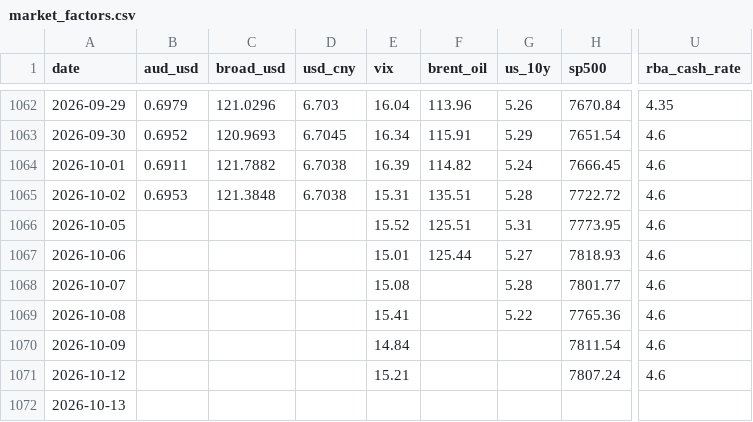
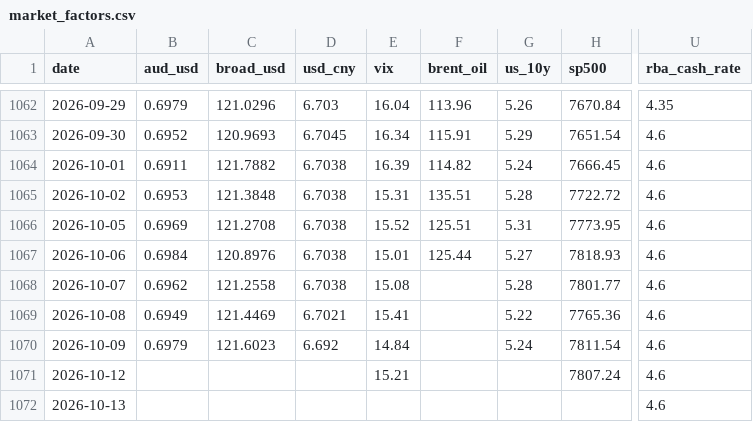
Before and after one commit to vukhanhlinhle2609/vnd-aud-transfer, a CSV file: data/market_factors.csv, drawn as a sheet; only a part is shown, gaps mark what is left out; the diff names each change by its address in the sheet, - before the commit and + after, or states it on an @@ line.

```diff
--- a/data/market_factors.csv
+++ b/data/market_factors.csv
-B1066 (aud_usd): (empty)
+B1066 (aud_usd): 0.6969
-C1066 (broad_usd): (empty)
+C1066 (broad_usd): 121.2708
-D1066:D1068 (usd_cny): (empty)
+D1066:D1068 (usd_cny): 6.7038
-B1067 (aud_usd): (empty)
+B1067 (aud_usd): 0.6984
-C1067 (broad_usd): (empty)
+C1067 (broad_usd): 120.8976
-B1068 (aud_usd): (empty)
+B1068 (aud_usd): 0.6962
-C1068 (broad_usd): (empty)
+C1068 (broad_usd): 121.2558
-B1069 (aud_usd): (empty)
+B1069 (aud_usd): 0.6949
-C1069 (broad_usd): (empty)
+C1069 (broad_usd): 121.4469
-D1069 (usd_cny): (empty)
+D1069 (usd_cny): 6.7021
-B1070 (aud_usd): (empty)
+B1070 (aud_usd): 0.6979
-C1070 (broad_usd): (empty)
+C1070 (broad_usd): 121.6023
-D1070 (usd_cny): (empty)
+D1070 (usd_cny): 6.692
-G1070 (us_10y): (empty)
+G1070 (us_10y): 5.24
-U1072 (rba_cash_rate): (empty)
+U1072 (rba_cash_rate): 4.6
```
Also changed, not shown: data/vcb_aud_rates.csv, 1 other file.
